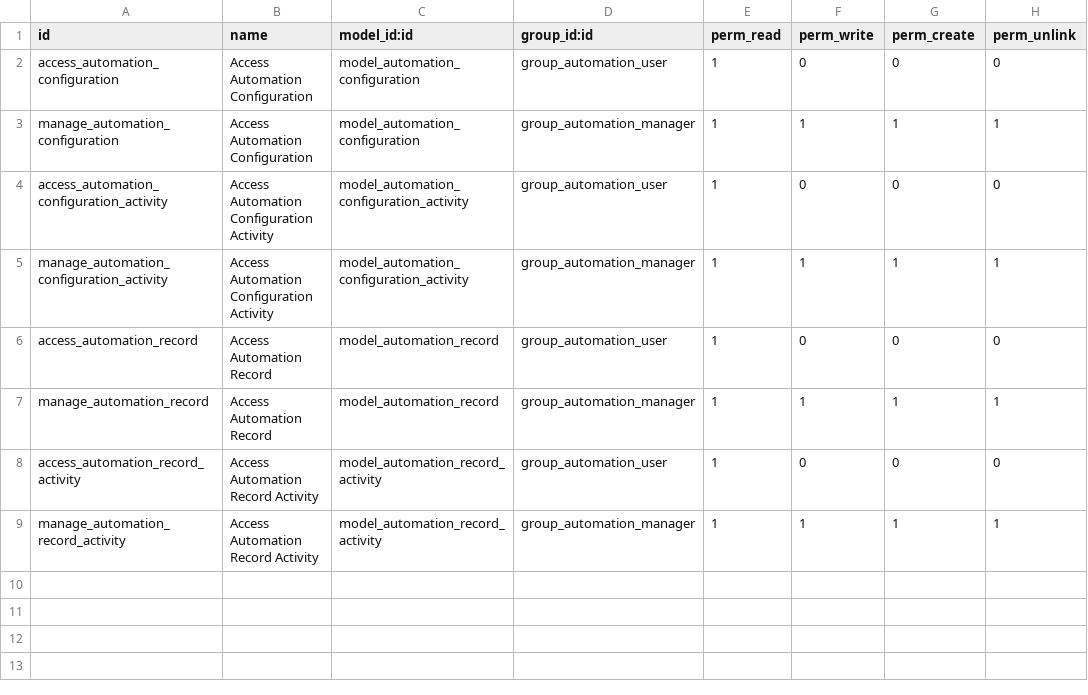
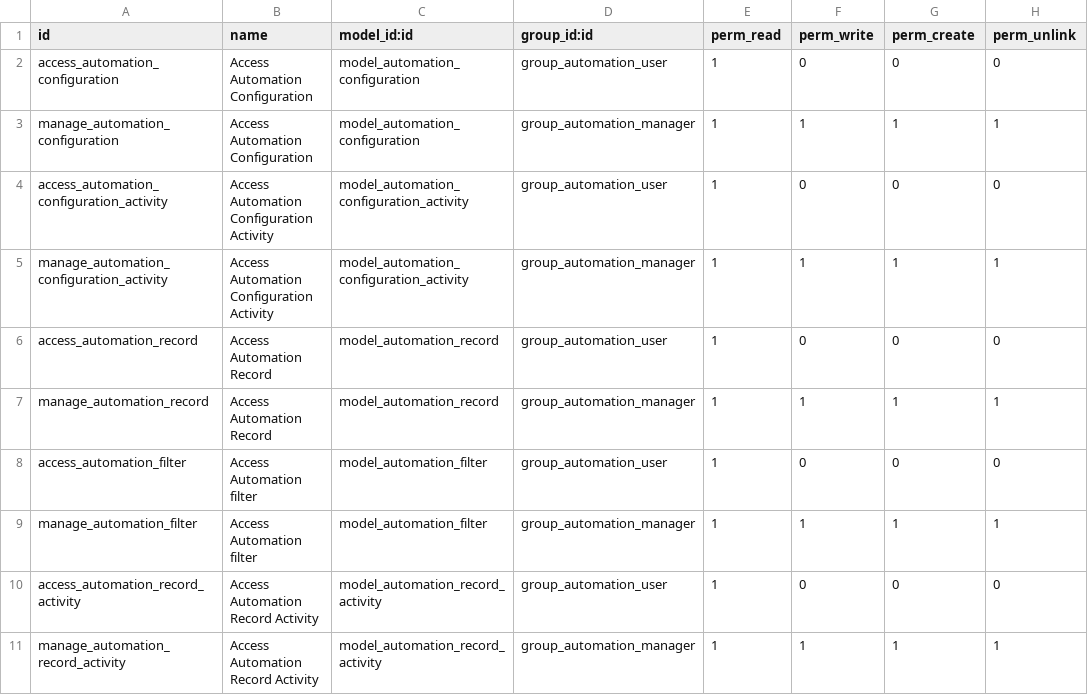
Before and after one commit to dixmit/automation, a CSV file: automation_oca/security/ir.model.access.csv, drawn as a sheet.

Commit message:
Define filter management

```diff
--- a/automation_oca/security/ir.model.access.csv
+++ b/automation_oca/security/ir.model.access.csv
@@ -7,2 +7,4 @@ access_automation_record,Access Automation Record,model_automation_record,group_
 manage_automation_record,Access Automation Record,model_automation_record,group_automation_manager,1,1,1,1
+access_automation_filter,Access Automation filter,model_automation_filter,group_automation_user,1,0,0,0
+manage_automation_filter,Access Automation filter,model_automation_filter,group_automation_manager,1,1,1,1
 access_automation_record_activity,Access Automation Record Activity,model_automation_record_activity,group_automation_user,1,0,0,0
```
Also changed, not shown: 11 other files.
